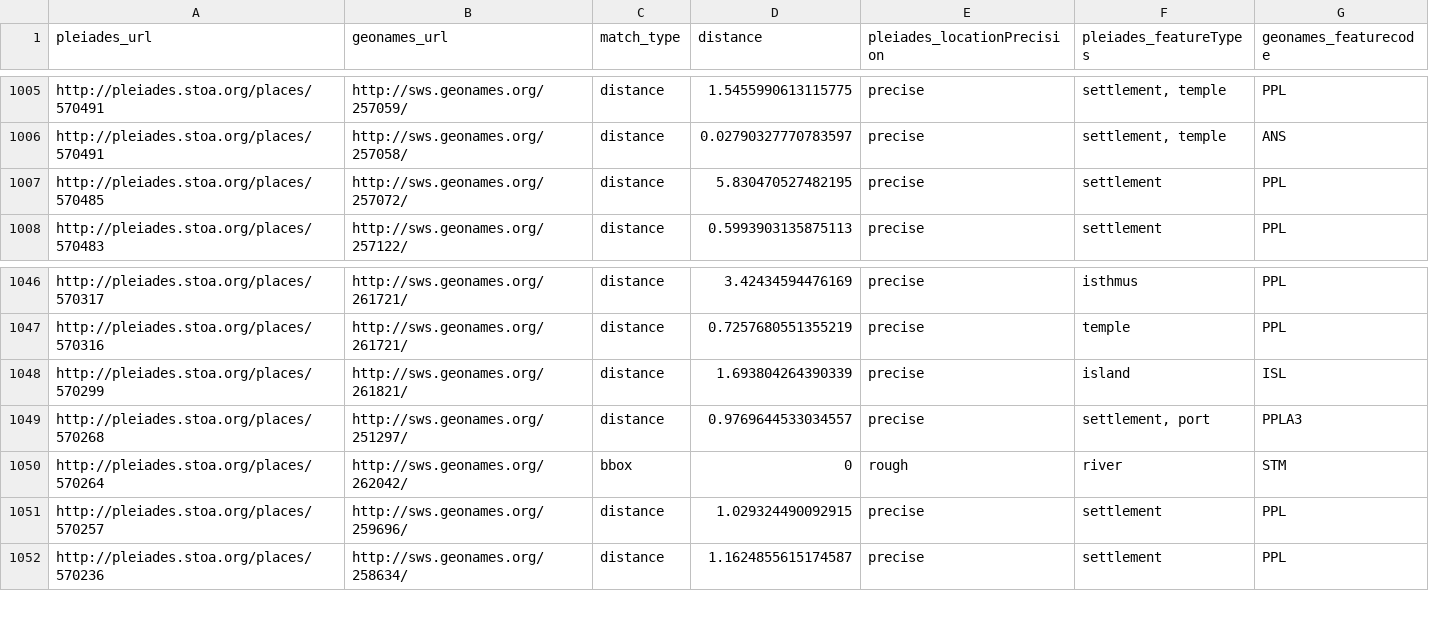
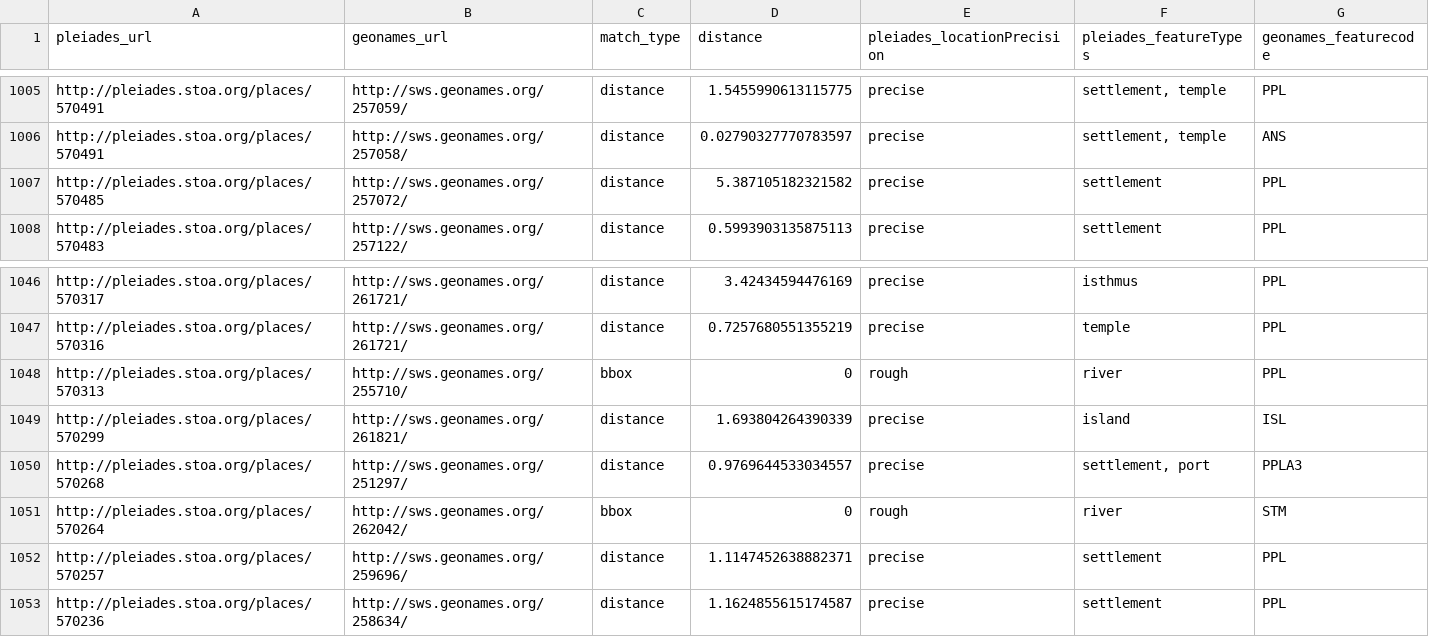
Before and after one commit to ryanfb/pleiades-plus, a CSV file: data/pleiades-plus.csv, drawn as a sheet; only a part is shown, gaps mark what is left out.

Commit message:
2014-07-31 pleiades-plus.csv update

```diff
--- a/data/pleiades-plus.csv
+++ b/data/pleiades-plus.csv
@@ -1006,3 +1006,3 @@ http://pleiades.stoa.org/places/570491,http://sws.geonames.org/257059/,distance,
 http://pleiades.stoa.org/places/570491,http://sws.geonames.org/257058/,distance,0.02790327770783597,precise,"settlement, temple",ANS
-http://pleiades.stoa.org/places/570485,http://sws.geonames.org/257072/,distance,5.830470527482195,precise,"settlement",PPL
+http://pleiades.stoa.org/places/570485,http://sws.geonames.org/257072/,distance,5.387105182321582,precise,"settlement",PPL
 http://pleiades.stoa.org/places/570483,http://sws.geonames.org/257122/,distance,0.5993903135875113,precise,"settlement",PPL
@@ -1047,2 +1047,3 @@ http://pleiades.stoa.org/places/570317,http://sws.geonames.org/261721/,distance,
 http://pleiades.stoa.org/places/570316,http://sws.geonames.org/261721/,distance,0.7257680551355219,precise,"temple",PPL
+http://pleiades.stoa.org/places/570313,http://sws.geonames.org/255710/,bbox,0,rough,"river",PPL
 http://pleiades.stoa.org/places/570299,http://sws.geonames.org/261821/,distance,1.693804264390339,precise,"island",ISL
@@ -1050,3 +1051,3 @@ http://pleiades.stoa.org/places/570268,http://sws.geonames.org/251297/,distance,
 http://pleiades.stoa.org/places/570264,http://sws.geonames.org/262042/,bbox,0,rough,"river",STM
-http://pleiades.stoa.org/places/570257,http://sws.geonames.org/259696/,distance,1.029324490092915,precise,"settlement",PPL
+http://pleiades.stoa.org/places/570257,http://sws.geonames.org/259696/,distance,1.1147452638882371,precise,"settlement",PPL
 http://pleiades.stoa.org/places/570236,http://sws.geonames.org/258634/,distance,1.1624855615174587,precise,"settlement",PPL
```
